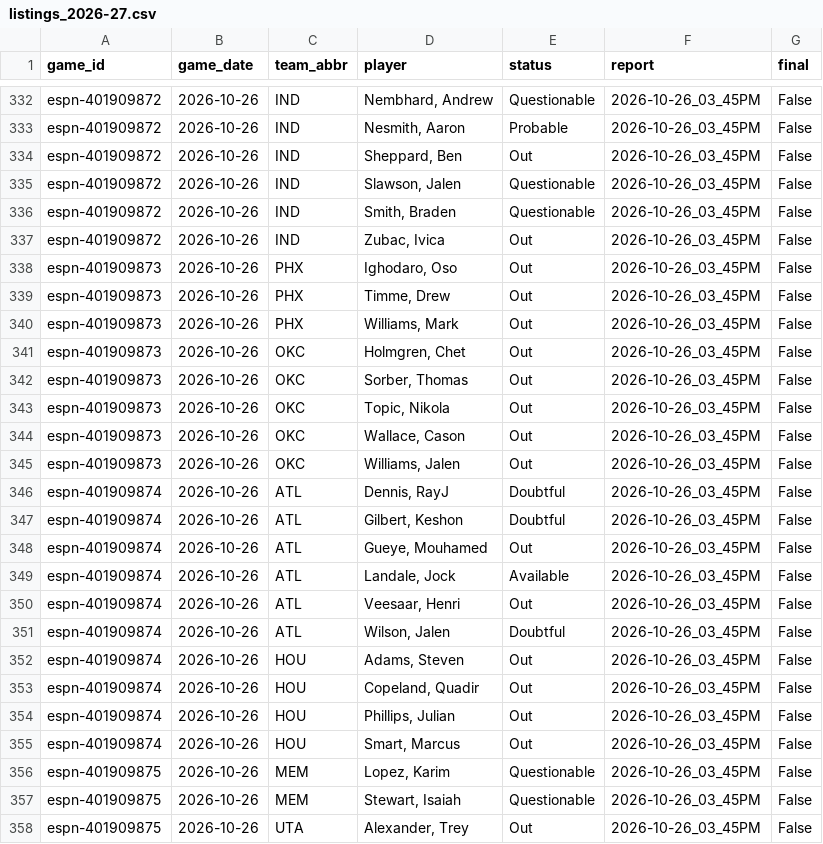
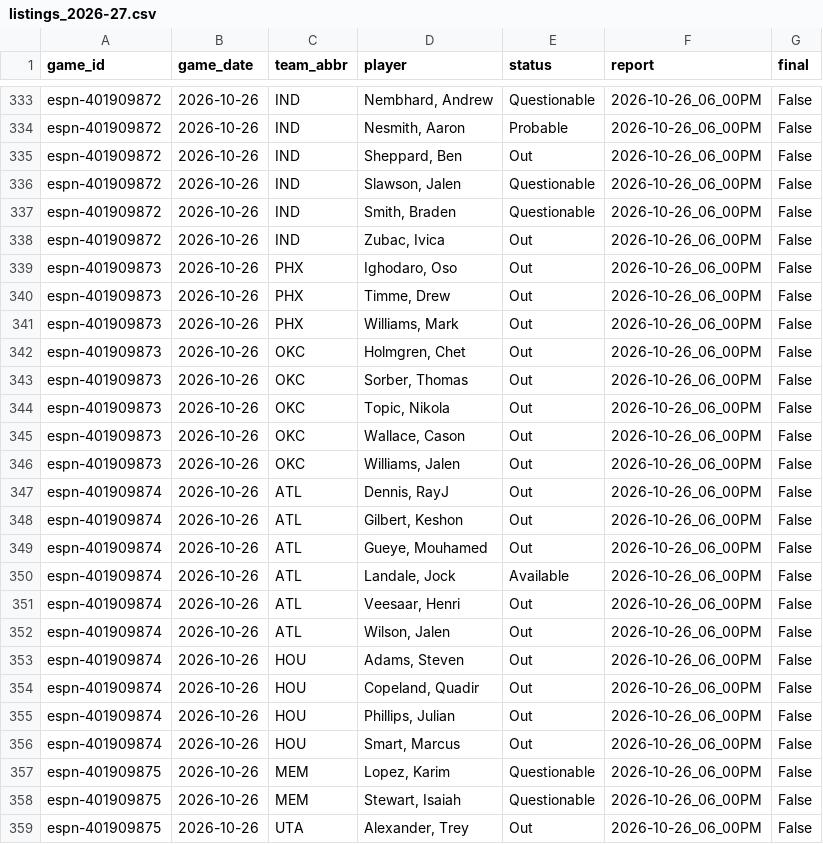
Before and after one commit to z3nsz/nba-prediction, a CSV file: live_state/listings_2026-27.csv, drawn as a sheet; only a part is shown, gaps mark what is left out; addresses are those after the commit; the diff covers the shown part only; the diff names each change by its address in the sheet, - before the commit and + after, or states it on an @@ line.

```diff
--- a/live_state/listings_2026-27.csv
+++ b/live_state/listings_2026-27.csv
-F333:F359 (report): 2026-10-26_03_45PM
+F333:F359 (report): 2026-10-26_06_00PM
-E347:E348 (status): Doubtful
+E347:E348 (status): Out
-E352 (status): Doubtful
+E352 (status): Out
```
Also changed, not shown: 1 added row and 56 edited cells elsewhere in this file, live_state/predictions_2026-27.csv, 10 other files.
